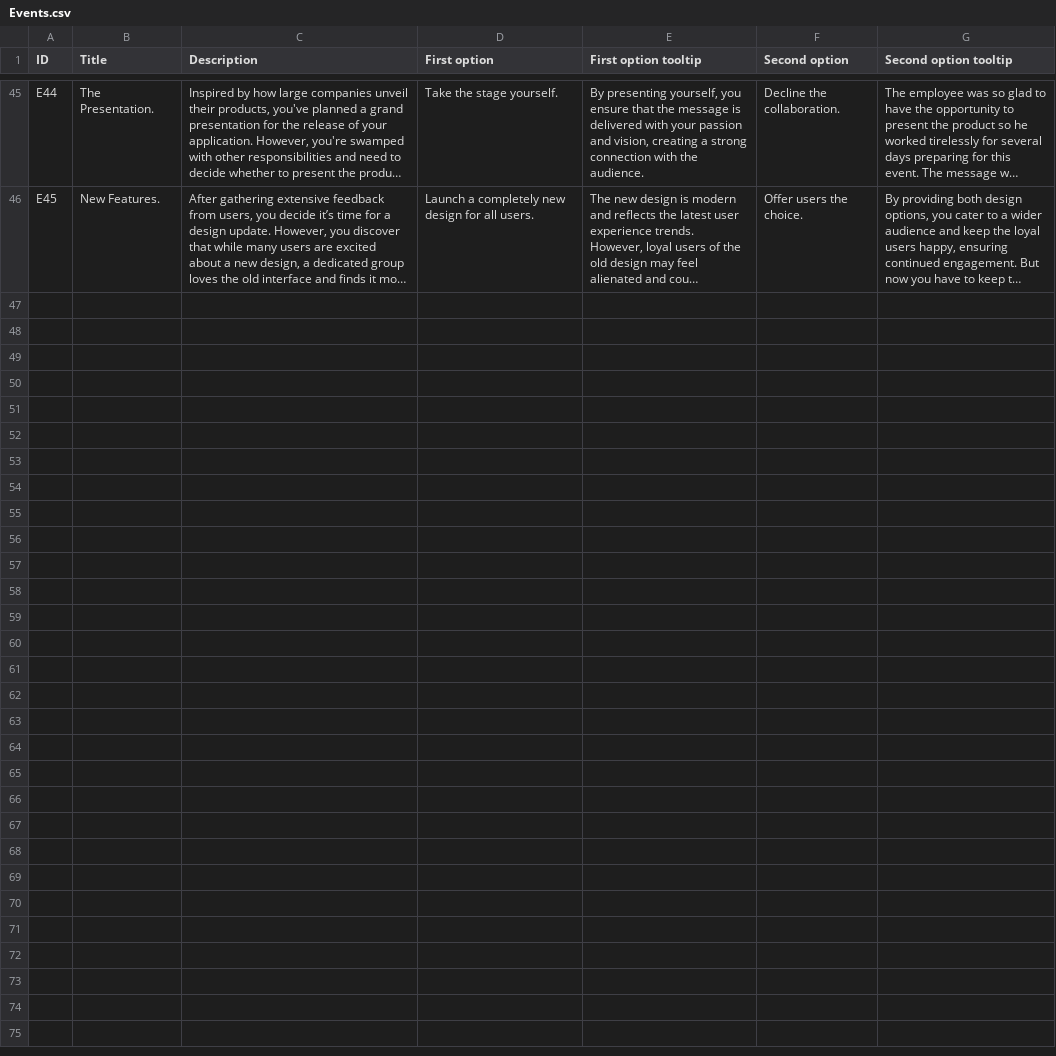
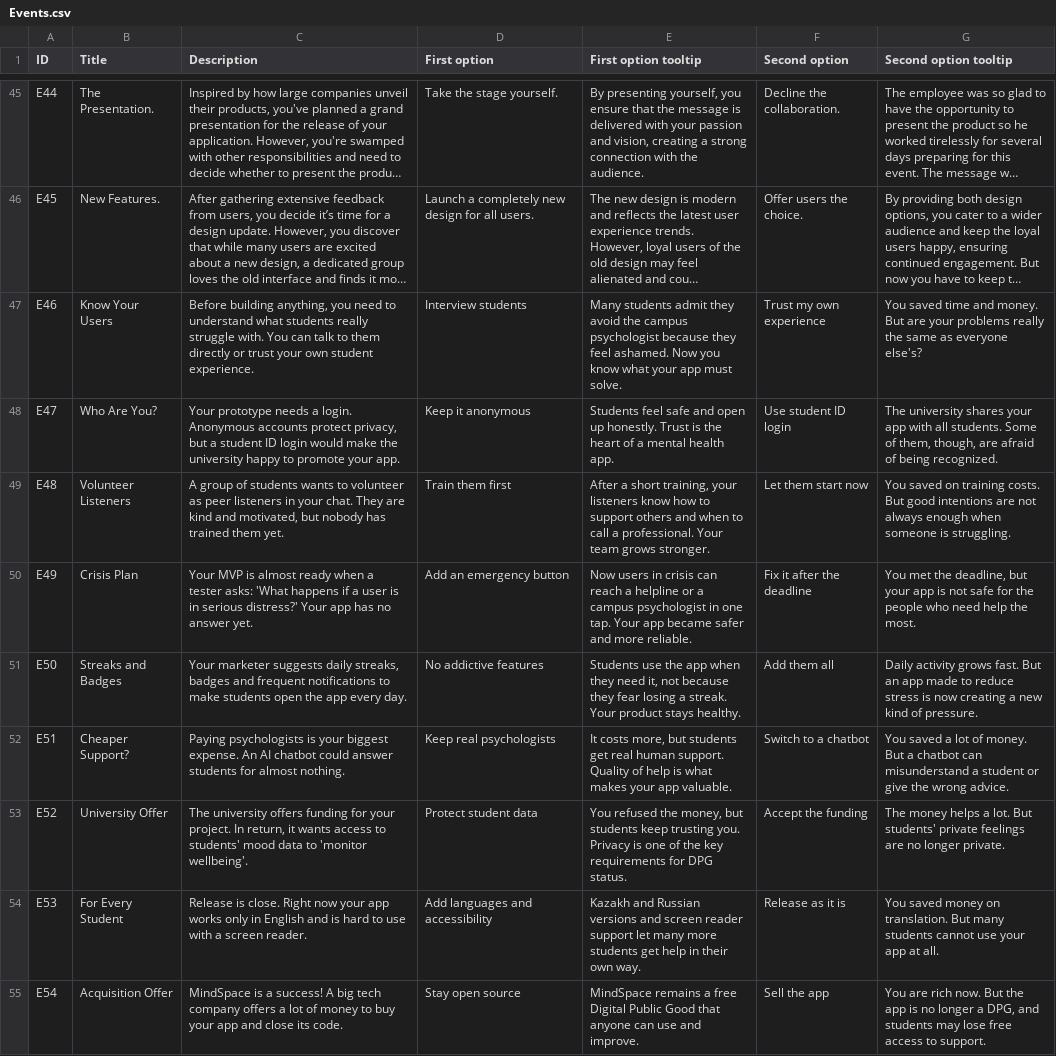
Before and after one commit to Kazakh-British-Technical-University/dpgsim, a CSV file: dpg_sim_export/Data/en/Events.csv, drawn as a sheet; only a part is shown, gaps mark what is left out; long unchanged cells end in …; the diff names each change by its address in the sheet, - before the commit and + after, or states it on an @@ line.

Commit message:
Add MindSpace scenario (student mental health, SDG 3)
New scenario: Student Mental Health App (SDG 3, MapRegion 0).
- Added scenario file Scenario_StudentMentalHealthApp.txt
- Registered scenario in en/Scenarios.csv
- Added events E46–E54 (logic in Events.csv, texts in en/Events.csv)
Only files inside dpg_sim_export/Data were changed.

```diff
--- a/dpg_sim_export/Data/en/Events.csv
+++ b/dpg_sim_export/Data/en/Events.csv
+row 47: E46 | Know Your Users | Before building anything, you need to understand what students really struggle with. You can talk to them directly or trust your own student experience. | Interview students | Many students admit they avoid the campus psychologist because they feel ashamed. Now you know what your app must solve. | Trust my own experience | You saved time and money. But are your problems really the same as everyone else's?
+row 48: E47 | Who Are You? | Your prototype needs a login. Anonymous accounts protect privacy, but a student ID login would make the university happy to promote your app. | Keep it anonymous | Students feel safe and open up honestly. Trust is the heart of a mental health app. | Use student ID login | The university shares your app with all students. Some of them, though, are afraid of being recognized.
+row 49: E48 | Volunteer Listeners | A group of students wants to volunteer as peer listeners in your chat. They are kind and motivated, but nobody has trained them yet. | Train them first | After a short training, your listeners know how to support others and when to call a professional. Your team grows stronger. | Let them start now | You saved on training costs. But good intentions are not always enough when someone is struggling.
+row 50: E49 | Crisis Plan | Your MVP is almost ready when a tester asks: 'What happens if a user is in serious distress?' Your app has no answer yet. | Add an emergency button | Now users in crisis can reach a helpline or a campus psychologist in one tap. Your app became safer and more reliable. | Fix it after the deadline | You met the deadline, but your app is not safe for the people who need help the most.
+row 51: E50 | Streaks and Badges | Your marketer suggests daily streaks, badges and frequent notifications to make students open the app every day. | No addictive features | Students use the app when they need it, not because they fear losing a streak. Your product stays healthy. | Add them all | Daily activity grows fast. But an app made to reduce stress is now creating a new kind of pressure.
+row 52: E51 | Cheaper Support? | Paying psychologists is your biggest expense. An AI chatbot could answer students for almost nothing. | Keep real psychologists | It costs more, but students get real human support. Quality of help is what makes your app valuable. | Switch to a chatbot | You saved a lot of money. But a chatbot can misunderstand a student or give the wrong advice.
+row 53: E52 | University Offer | The university offers funding for your project. In return, it wants access to students' mood data to 'monitor wellbeing'. | Protect student data | You refused the money, but students keep trusting you. Privacy is one of the key requirements for DPG status. | Accept the funding | The money helps a lot. But students' private feelings are no longer private.
+row 54: E53 | For Every Student | Release is close. Right now your app works only in English and is hard to use with a screen reader. | Add languages and accessibility | Kazakh and Russian versions and screen reader support let many more students get help in their own way. | Release as it is | You saved money on translation. But many students cannot use your app at all.
+row 55: E54 | Acquisition Offer | MindSpace is a success! A big tech company offers a lot of money to buy your app and close its code. | Stay open source | MindSpace remains a free Digital Public Good that anyone can use and improve. | Sell the app | You are rich now. But the app is no longer a DPG, and students may lose free access to support.
```
Also changed, not shown: 3 other files.
